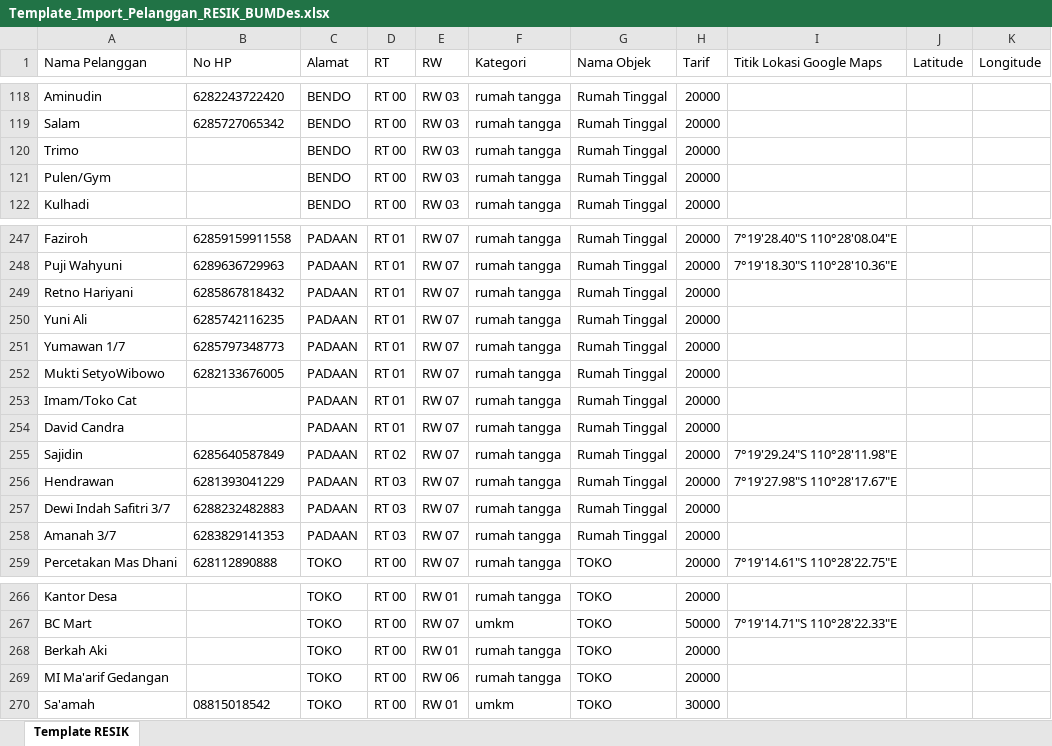
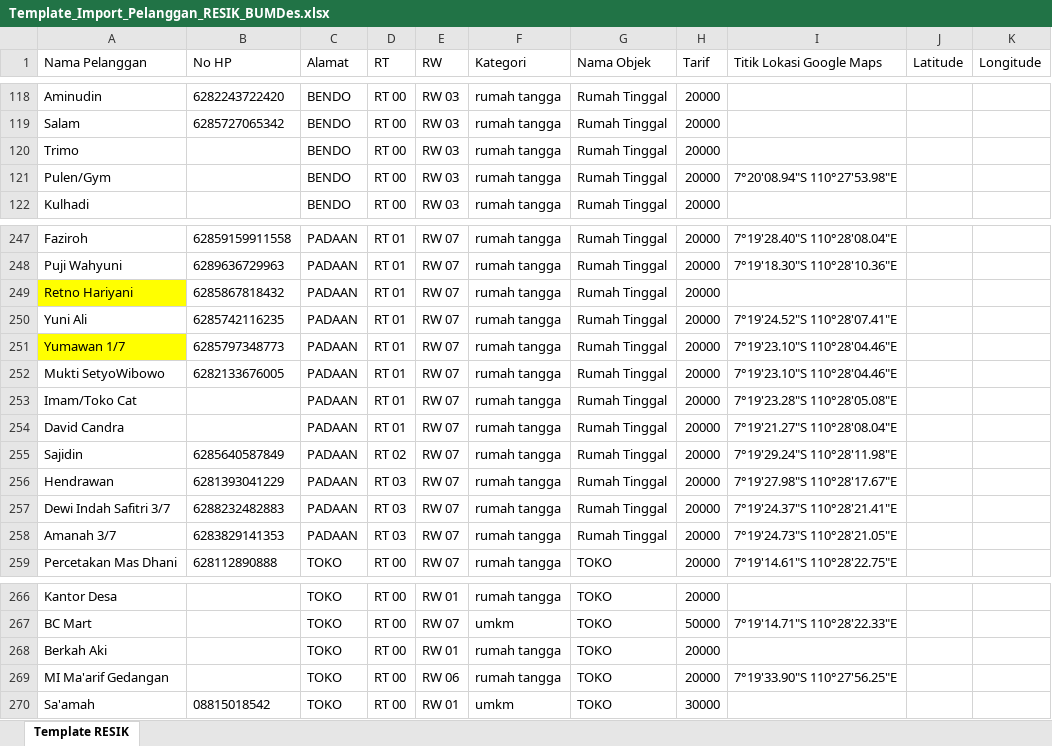
Before and after one commit to bumdesmakmurgedangan/Resikbumdes, an Excel workbook: Template_Import_Pelanggan_RESIK_BUMDes.xlsx, sheet Template RESIK, drawn as a sheet; only a part is shown, gaps mark what is left out; values as stored, in another font and other column widths than the file's, no borders; the diff names each change by its address in the sheet, - before the commit and + after, or states it on an @@ line.

Commit message:
Pembaruan sistem RESIK BUMDes - 19/10/2026 13:38:46,73

```diff
--- a/Template_Import_Pelanggan_RESIK_BUMDes.xlsx (sheet Template RESIK)
+++ b/Template_Import_Pelanggan_RESIK_BUMDes.xlsx (sheet Template RESIK)
-I121 (Titik Lokasi Google Maps): (empty)
+I121 (Titik Lokasi Google Maps): 7°20'08.94"S 110°27'53.98"E
-A249 fill: none
+A249 fill: #FFFF00
-I250 (Titik Lokasi Google Maps): (empty)
+I250 (Titik Lokasi Google Maps): 7°19'24.52"S 110°28'07.41"E
-A251 fill: none
+A251 fill: #FFFF00
-I251:I252 (Titik Lokasi Google Maps): (empty)
+I251:I252 (Titik Lokasi Google Maps): 7°19'23.10"S 110°28'04.46"E
-I253 (Titik Lokasi Google Maps): (empty)
+I253 (Titik Lokasi Google Maps): 7°19'23.28"S 110°28'05.08"E
-I254 (Titik Lokasi Google Maps): (empty)
+I254 (Titik Lokasi Google Maps): 7°19'21.27"S 110°28'08.04"E
-I257 (Titik Lokasi Google Maps): (empty)
+I257 (Titik Lokasi Google Maps): 7°19'24.37"S 110°28'21.41"E
-I258 (Titik Lokasi Google Maps): (empty)
+I258 (Titik Lokasi Google Maps): 7°19'24.73"S 110°28'21.05"E
-I269 (Titik Lokasi Google Maps): (empty)
+I269 (Titik Lokasi Google Maps): 7°19'33.90"S 110°27'56.25"E
```
